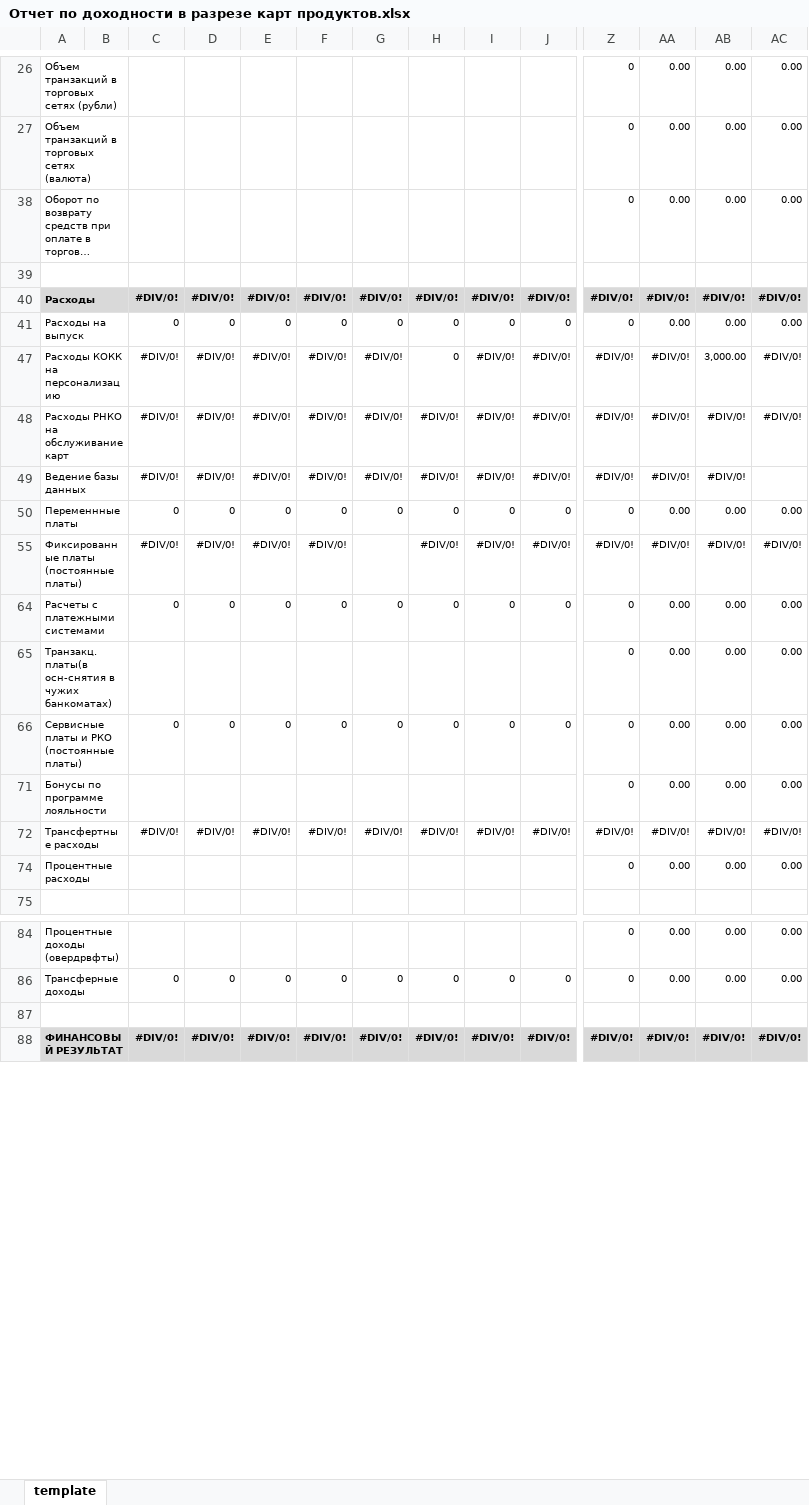
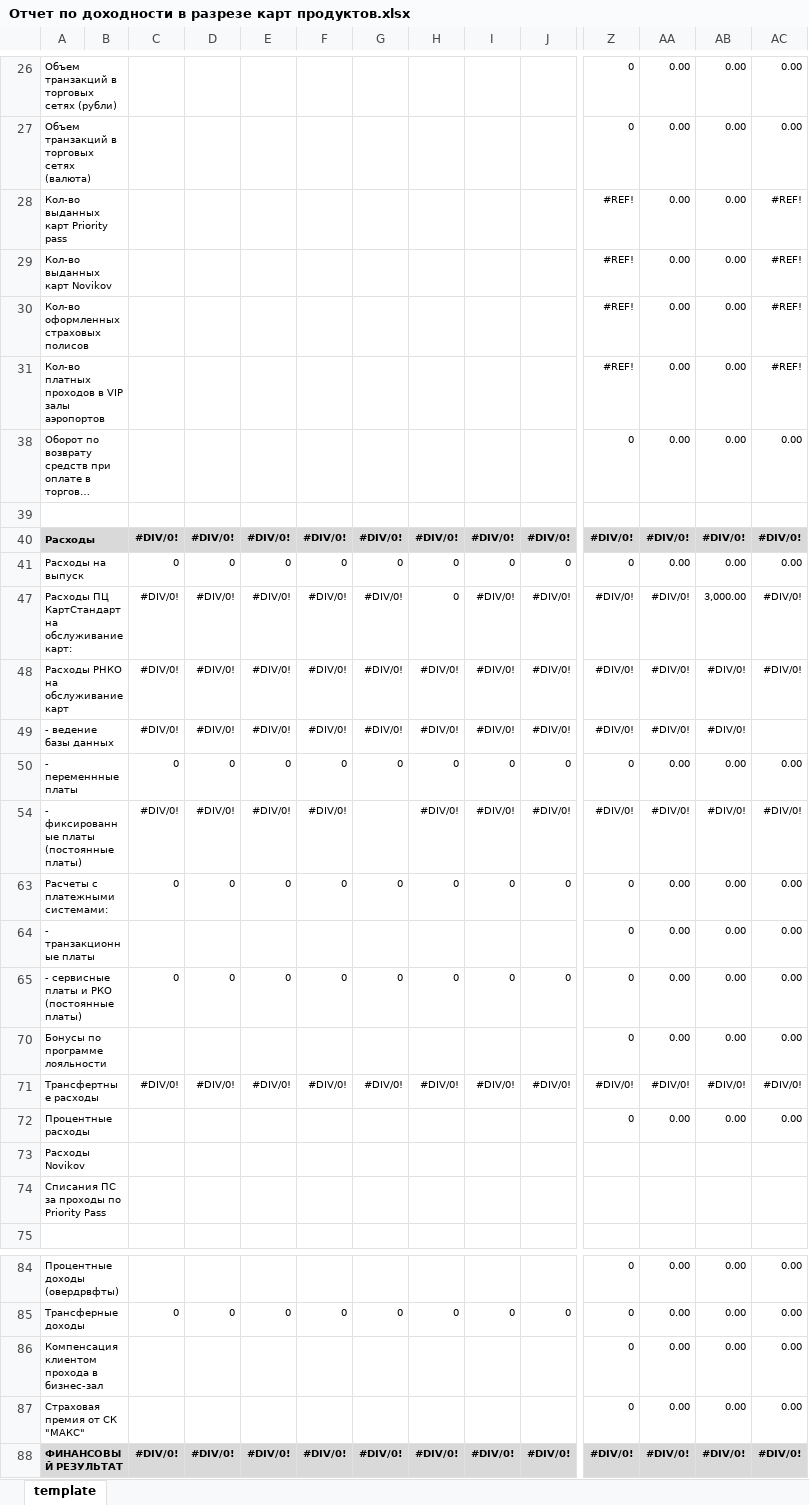
Before and after one commit to yenesey/Synapse, an Excel workbook: tasks/templates/Отчет по доходности в разрезе карт продуктов.xlsx, sheet template, drawn as a sheet; only a part is shown, gaps mark what is left out; long unchanged cells end in …; values as stored, in another font and other column widths than the file's, no borders; addresses are those after the commit; rows hold the shown columns only; the diff covers the shown part only; the diff names each change by its address in the sheet, - before the commit and + after, or states it on an @@ line.

```diff
--- a/tasks/templates/Отчет по доходности в разрезе карт продуктов.xlsx (sheet template)
+++ b/tasks/templates/Отчет по доходности в разрезе карт продуктов.xlsx (sheet template)
+row 28: Кол-во выданных карт Priority pass |  |  |  |  |  |  |  |  |  | #REF! | 0.00 | 0.00 | #REF!
+row 29: Кол-во выданных карт Novikov |  |  |  |  |  |  |  |  |  | #REF! | 0.00 | 0.00 | #REF!
+row 30: Кол-во оформленных страховых полисов |  |  |  |  |  |  |  |  |  | #REF! | 0.00 | 0.00 | #REF!
+row 31: Кол-во платных проходов в VIP залы аэропортов |  |  |  |  |  |  |  |  |  | #REF! | 0.00 | 0.00 | #REF!
-A47: Расходы КОКК на персонализацию
+A47: Расходы ПЦ КартСтандарт на обслуживание карт:
-A49: Ведение базы данных
+A49: - ведение базы данных
-A50: Переменнные платы
+A50: - переменнные платы
-A54: Фиксированные платы (постоянные платы)
+A54: - фиксированные платы (постоянные платы)
-A63: Расчеты с платежными системами
+A63: Расчеты с платежными системами:
-A64: Транзакц. платы(в осн-снятия в чужих банкоматах)
+A64: - транзакционные платы
-A65: Сервисные платы и РКО (постоянные платы)
+A65: - сервисные платы и РКО (постоянные платы)
+row 73: Расходы Novikov
+row 74: Списания ПС за проходы по Priority Pass
-row 86: (empty)
+row 86: Компенсация клиентом прохода в бизнес-зал |  |  |  |  |  |  |  |  |  | 0 | 0.00 | 0.00 | 0.00
+row 87: Страховая премия от СК "МАКС" |  |  |  |  |  |  |  |  |  | 0 | 0.00 | 0.00 | 0.00
```
Also changed, not shown: 1 added row, 1 removed row, 8 edited cells and cell formats elsewhere in this sheet, formulas that keep their value, hidden cells, 10 other files.
